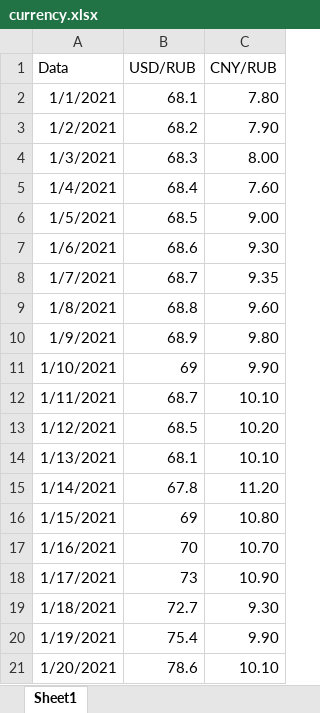
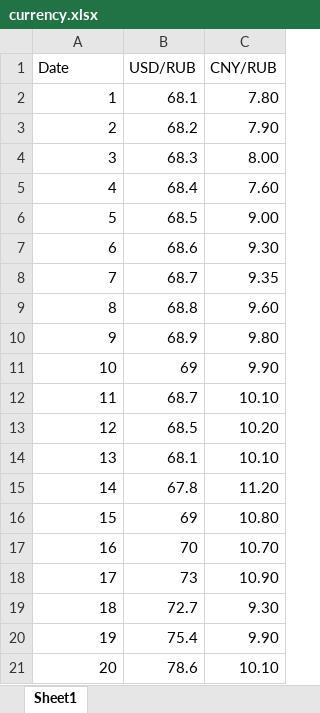
Before and after one commit to artyomkorchagin/TPlaba3GIT, an Excel workbook: art/currency.xlsx, sheet Sheet1, drawn as a sheet; values as stored, in another font and other column widths than the file's, no borders; the diff names each change by its address in the sheet, - before the commit and + after, or states it on an @@ line.

Commit message:
main task is done + added pandas library
done variant 9
added pandas
added xlsx file with currency data

```diff
--- a/art/currency.xlsx (sheet Sheet1)
+++ b/art/currency.xlsx (sheet Sheet1)
-A1: Data
+A1: Date
-A2 (Date): 1/1/2021
+A2 (Date): 1
-A3 (Date): 1/2/2021
+A3 (Date): 2
-A4 (Date): 1/3/2021
+A4 (Date): 3
-A5 (Date): 1/4/2021
+A5 (Date): 4
-A6 (Date): 1/5/2021
+A6 (Date): 5
-A7 (Date): 1/6/2021
+A7 (Date): 6
-A8 (Date): 1/7/2021
+A8 (Date): 7
-A9 (Date): 1/8/2021
+A9 (Date): 8
-A10 (Date): 1/9/2021
+A10 (Date): 9
-A11 (Date): 1/10/2021
+A11 (Date): 10
-A12 (Date): 1/11/2021
+A12 (Date): 11
-A13 (Date): 1/12/2021
+A13 (Date): 12
-A14 (Date): 1/13/2021
+A14 (Date): 13
-A15 (Date): 1/14/2021
+A15 (Date): 14
-A16 (Date): 1/15/2021
+A16 (Date): 15
-A17 (Date): 1/16/2021
+A17 (Date): 16
-A18 (Date): 1/17/2021
+A18 (Date): 17
-A19 (Date): 1/18/2021
+A19 (Date): 18
-A20 (Date): 1/19/2021
+A20 (Date): 19
-A21 (Date): 1/20/2021
+A21 (Date): 20
```
Also changed, not shown: 1 other file.
